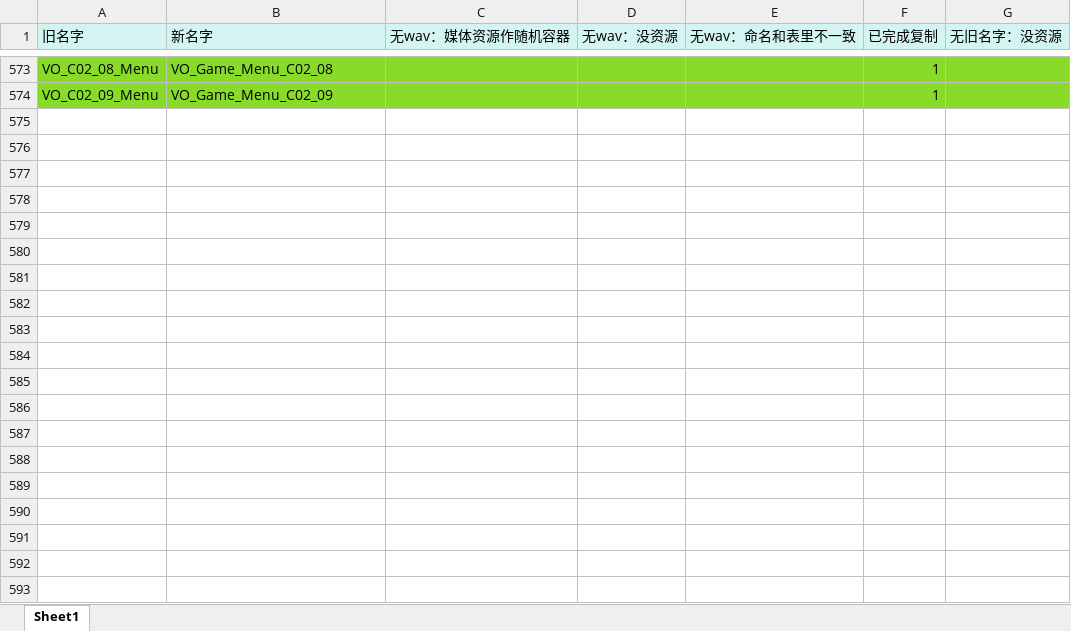
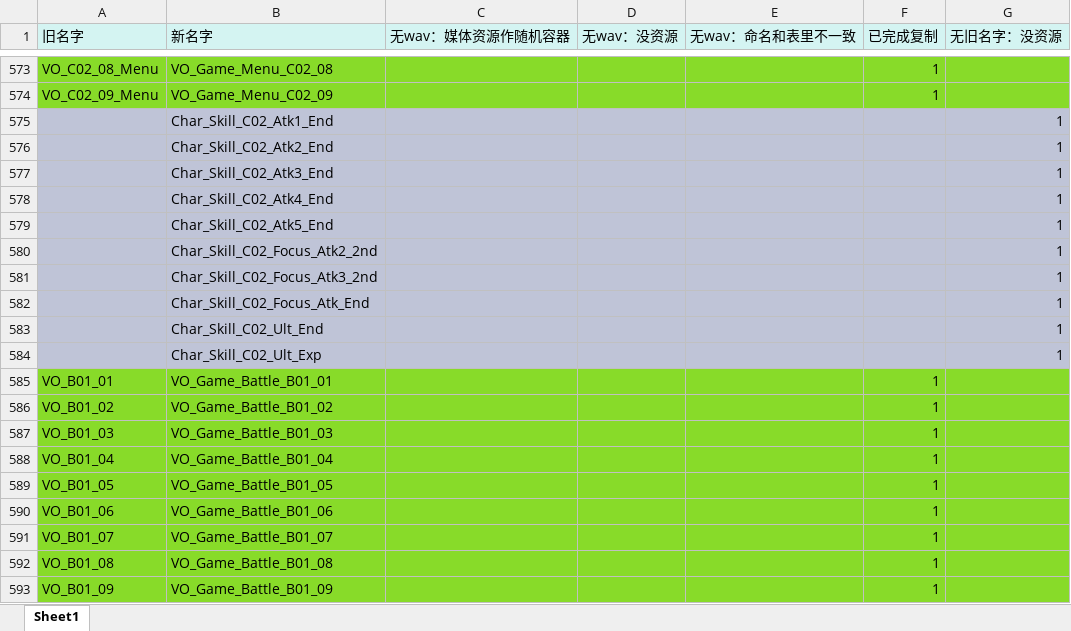
Before and after one commit to ayahuasca09/ayahuasca, an Excel workbook: module/oi/oi_媒体资源重命名/资源导入记录表.xlsx, sheet Sheet1, drawn as a sheet; only a part is shown, gaps mark what is left out; values as stored, in another font and other column widths than the file's, no borders; the diff covers the shown part only; the diff names each change by its address in the sheet, - before the commit and + after, or states it on an @@ line.

```diff
--- a/module/oi/oi_媒体资源重命名/资源导入记录表.xlsx (sheet Sheet1)
+++ b/module/oi/oi_媒体资源重命名/资源导入记录表.xlsx (sheet Sheet1)
+row 575:  | Char_Skill_C02_Atk1_End |  |  |  |  | 1
+row 576:  | Char_Skill_C02_Atk2_End |  |  |  |  | 1
+row 577:  | Char_Skill_C02_Atk3_End |  |  |  |  | 1
+row 578:  | Char_Skill_C02_Atk4_End |  |  |  |  | 1
+row 579:  | Char_Skill_C02_Atk5_End |  |  |  |  | 1
+row 580:  | Char_Skill_C02_Focus_Atk2_2nd |  |  |  |  | 1
+row 581:  | Char_Skill_C02_Focus_Atk3_2nd |  |  |  |  | 1
+row 582:  | Char_Skill_C02_Focus_Atk_End |  |  |  |  | 1
+row 583:  | Char_Skill_C02_Ult_End |  |  |  |  | 1
+row 584:  | Char_Skill_C02_Ult_Exp |  |  |  |  | 1
+row 585: VO_B01_01 | VO_Game_Battle_B01_01 |  |  |  | 1
+row 586: VO_B01_02 | VO_Game_Battle_B01_02 |  |  |  | 1
+row 587: VO_B01_03 | VO_Game_Battle_B01_03 |  |  |  | 1
+row 588: VO_B01_04 | VO_Game_Battle_B01_04 |  |  |  | 1
+row 589: VO_B01_05 | VO_Game_Battle_B01_05 |  |  |  | 1
+row 590: VO_B01_06 | VO_Game_Battle_B01_06 |  |  |  | 1
+row 591: VO_B01_07 | VO_Game_Battle_B01_07 |  |  |  | 1
+row 592: VO_B01_08 | VO_Game_Battle_B01_08 |  |  |  | 1
+row 593: VO_B01_09 | VO_Game_Battle_B01_09 |  |  |  | 1
```
Also changed, not shown: 32 added rows, 2 edited cells and cell formats elsewhere in this sheet, module/ue/ue_ID表生成/Audio.xlsx, 16 other files.
